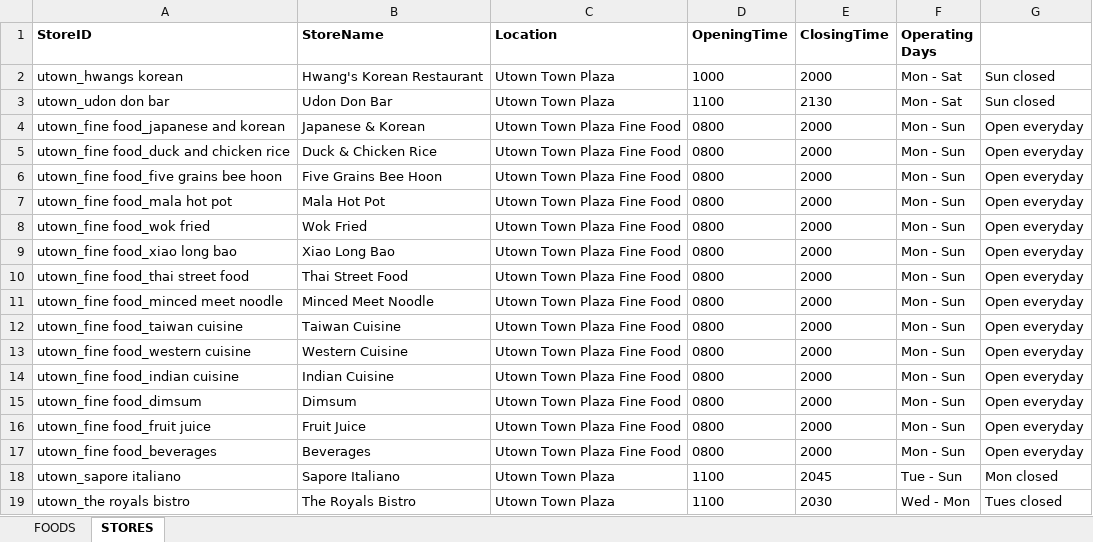
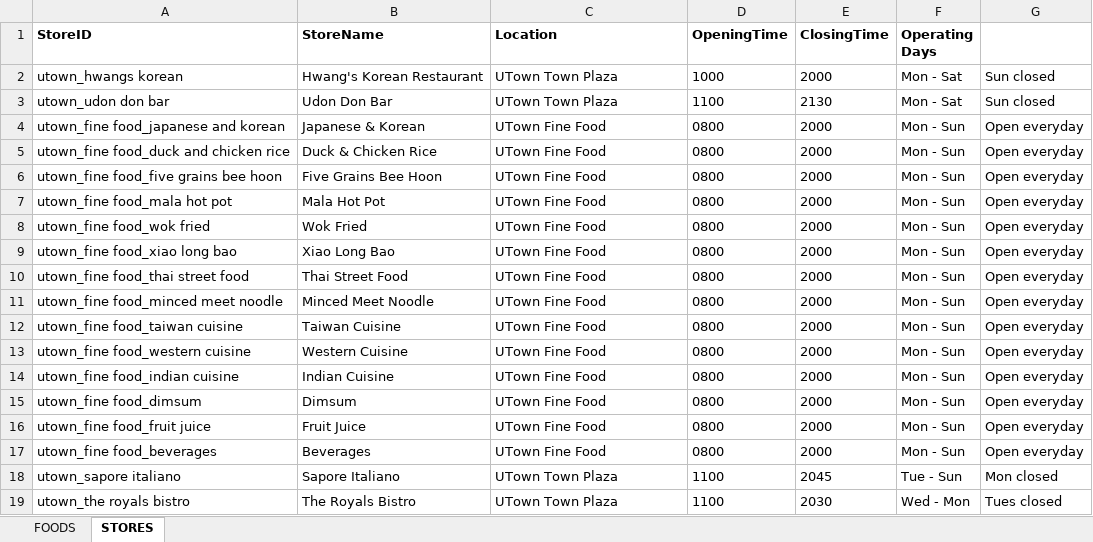
Before and after one commit to howtoosee/CP2106_OrbitAroundFood, an Excel workbook: api/ImportDB/Utown Food Menu Dataset.xlsx, sheet STORES, drawn as a sheet; values as stored, in another font and other column widths than the file's, no borders; charts and pictures not drawn; the diff names each change by its address in the sheet, - before the commit and + after, or states it on an @@ line.

```diff
--- a/api/ImportDB/Utown Food Menu Dataset.xlsx (sheet STORES)
+++ b/api/ImportDB/Utown Food Menu Dataset.xlsx (sheet STORES)
-C2:C3 (Location): Utown Town Plaza
+C2:C3 (Location): UTown Town Plaza
-C4:C17 (Location): Utown Town Plaza Fine Food
+C4:C17 (Location): UTown Fine Food
-C18:C19 (Location): Utown Town Plaza
+C18:C19 (Location): UTown Town Plaza
```
Also changed, not shown: sheet FOODS, 3 other files.
